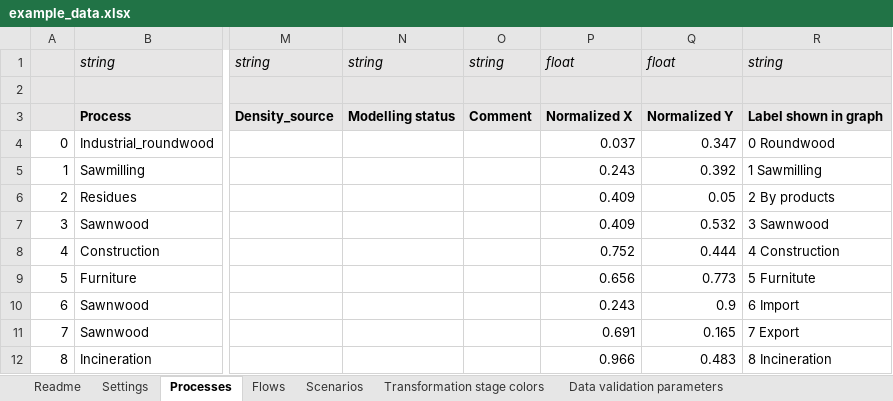
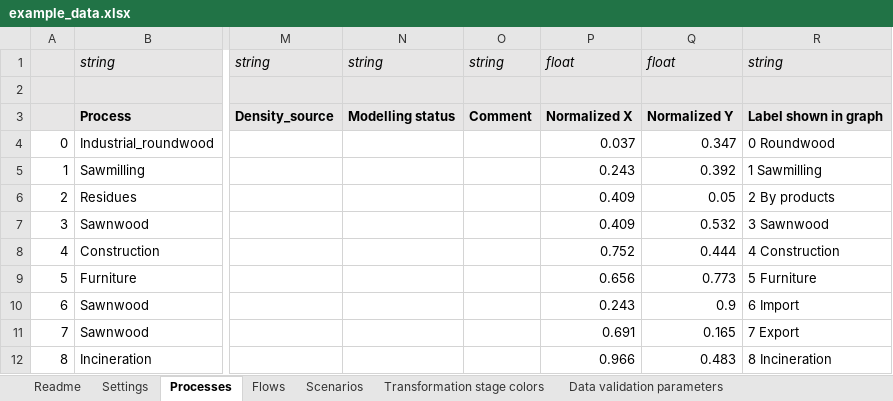
Before and after one commit to EuropeanForestInstitute/aiphoria, an Excel workbook: data/example_data.xlsx, sheet Processes, drawn as a sheet; only a part is shown, gaps mark what is left out; values as stored, in another font and other column widths than the file's, no borders; the diff names each change by its address in the sheet, - before the commit and + after, or states it on an @@ line.

```diff
--- a/data/example_data.xlsx (sheet Processes)
+++ b/data/example_data.xlsx (sheet Processes)
-R9: 5 Furnitute
+R9: 5 Furniture
```
Also changed, not shown: sheet Transformation stage colors, sheet Scenarios, sheet Settings, 4 other files.
